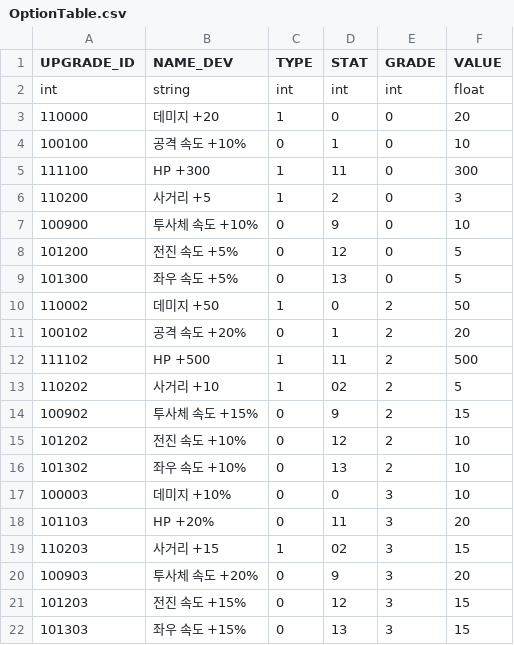
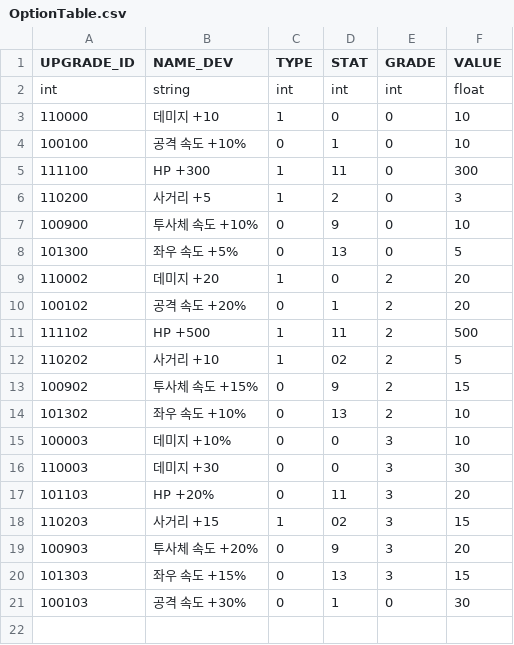
Before and after one commit to rlawlgns3433/CosmosGuardian, a CSV file: Assets/Resources/DataTables/OptionTable.csv, drawn as a sheet.

```diff
--- a/Assets/Resources/DataTables/OptionTable.csv
+++ b/Assets/Resources/DataTables/OptionTable.csv
@@ -2,3 +2,3 @@
 int,string,int,int,int,float
-110000,데미지 +20,1,0,0,20
+110000,데미지 +10,1,0,0,10
 100100,공격 속도 +10%,0,1,0,10
@@ -7,5 +7,4 @@ int,string,int,int,int,float
 100900,투사체 속도 +10%,0,9,0,10
-101200,전진 속도 +5%,0,12,0,5
 101300,좌우 속도 +5%,0,13,0,5
-110002,데미지 +50,1,0,2,50
+110002,데미지 +20,1,0,2,20
 100102,공격 속도 +20%,0,1,2,20
@@ -14,5 +13,5 @@ int,string,int,int,int,float
 100902,투사체 속도 +15%,0,9,2,15
-101202,전진 속도 +10%,0,12,2,10
 101302,좌우 속도 +10%,0,13,2,10
 100003,데미지 +10%,0,0,3,10
+110003,데미지 +30,0,0,3,30
 101103,HP +20%,0,11,3,20
@@ -20,3 +19,3 @@ int,string,int,int,int,float
 100903,투사체 속도 +20%,0,9,3,20
-101203,전진 속도 +15%,0,12,3,15
 101303,좌우 속도 +15%,0,13,3,15
+100103,공격 속도 +30%,0,1,0,30
```
Also changed, not shown: Assets/Resources/DataTables/WEAPON_TABLE.csv, 1 other file.
